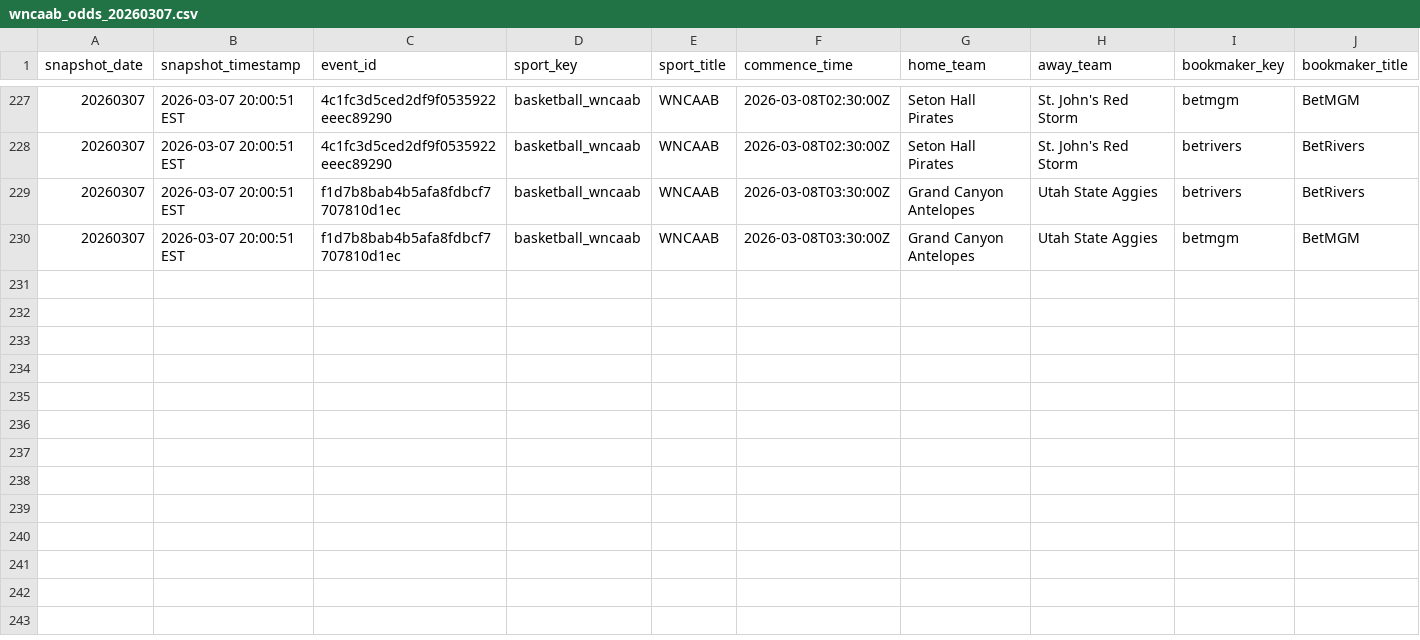
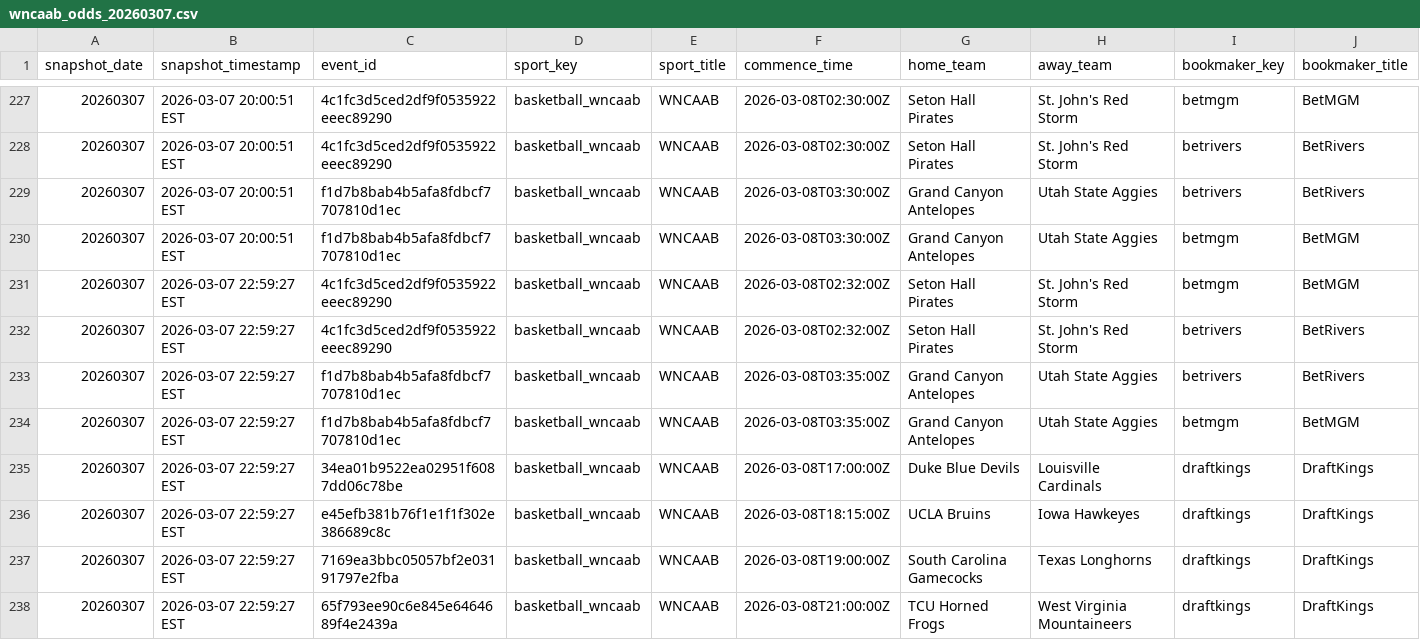
Before and after one commit to hpyhyacinth/nicar26-github-actions, a CSV file: data/wncaab_odds_20260307.csv, drawn as a sheet; only a part is shown, gaps mark what is left out; rows hold the shown columns only; the diff names each change by its address in the sheet, - before the commit and + after, or states it on an @@ line.

```diff
--- a/data/wncaab_odds_20260307.csv
+++ b/data/wncaab_odds_20260307.csv
+row 231: 20260307 | 2026-03-07 22:59:27 EST | 4c1fc3d5ced2df9f0535922eeec89290 | basketball_wncaab | WNCAAB | 2026-03-08T02:32:00Z | Seton Hall Pirates | St. John's Red Storm | betmgm | BetMGM
+row 232: 20260307 | 2026-03-07 22:59:27 EST | 4c1fc3d5ced2df9f0535922eeec89290 | basketball_wncaab | WNCAAB | 2026-03-08T02:32:00Z | Seton Hall Pirates | St. John's Red Storm | betrivers | BetRivers
+row 233: 20260307 | 2026-03-07 22:59:27 EST | f1d7b8bab4b5afa8fdbcf7707810d1ec | basketball_wncaab | WNCAAB | 2026-03-08T03:35:00Z | Grand Canyon Antelopes | Utah State Aggies | betrivers | BetRivers
+row 234: 20260307 | 2026-03-07 22:59:27 EST | f1d7b8bab4b5afa8fdbcf7707810d1ec | basketball_wncaab | WNCAAB | 2026-03-08T03:35:00Z | Grand Canyon Antelopes | Utah State Aggies | betmgm | BetMGM
+row 235: 20260307 | 2026-03-07 22:59:27 EST | 34ea01b9522ea02951f6087dd06c78be | basketball_wncaab | WNCAAB | 2026-03-08T17:00:00Z | Duke Blue Devils | Louisville Cardinals | draftkings | DraftKings
+row 236: 20260307 | 2026-03-07 22:59:27 EST | e45efb381b76f1e1f1f302e386689c8c | basketball_wncaab | WNCAAB | 2026-03-08T18:15:00Z | UCLA Bruins | Iowa Hawkeyes | draftkings | DraftKings
+row 237: 20260307 | 2026-03-07 22:59:27 EST | 7169ea3bbc05057bf2e03191797e2fba | basketball_wncaab | WNCAAB | 2026-03-08T19:00:00Z | South Carolina Gamecocks | Texas Longhorns | draftkings | DraftKings
+row 238: 20260307 | 2026-03-07 22:59:27 EST | 65f793ee90c6e845e6464689f4e2439a | basketball_wncaab | WNCAAB | 2026-03-08T21:00:00Z | TCU Horned Frogs | West Virginia Mountaineers | draftkings | DraftKings
```
Also changed, not shown: 1 other file.
